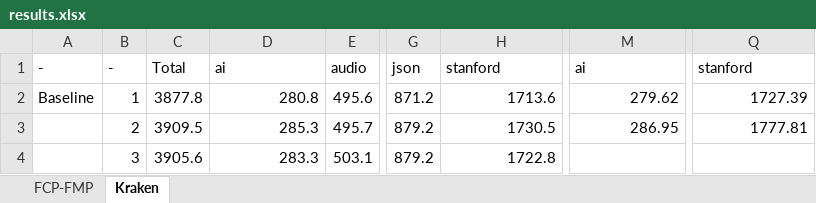
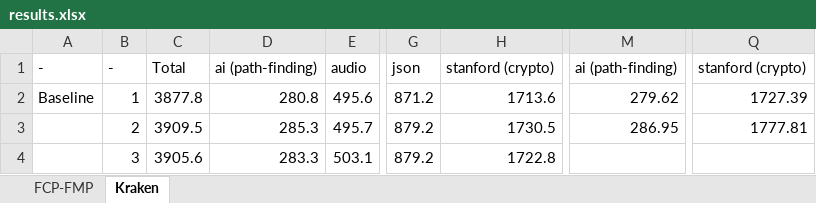
Before and after one commit to lwyeluo/scriptcheck-eval, an Excel workbook: benchmark/macro/result/results.xlsx, sheet Kraken, drawn as a sheet; only a part is shown, gaps mark what is left out; values as stored, in another font and other column widths than the file's, no borders; charts and pictures not drawn; the diff names each change by its address in the sheet, - before the commit and + after, or states it on an @@ line.

Commit message:
Update results

```diff
--- a/benchmark/macro/result/results.xlsx (sheet Kraken)
+++ b/benchmark/macro/result/results.xlsx (sheet Kraken)
-D1: ai
+D1: ai (path-finding)
-H1: stanford
+H1: stanford (crypto)
-M1: ai
+M1: ai (path-finding)
-Q1: stanford
+Q1: stanford (crypto)
```
Also changed, not shown: charts or pictures, 3 other files.
